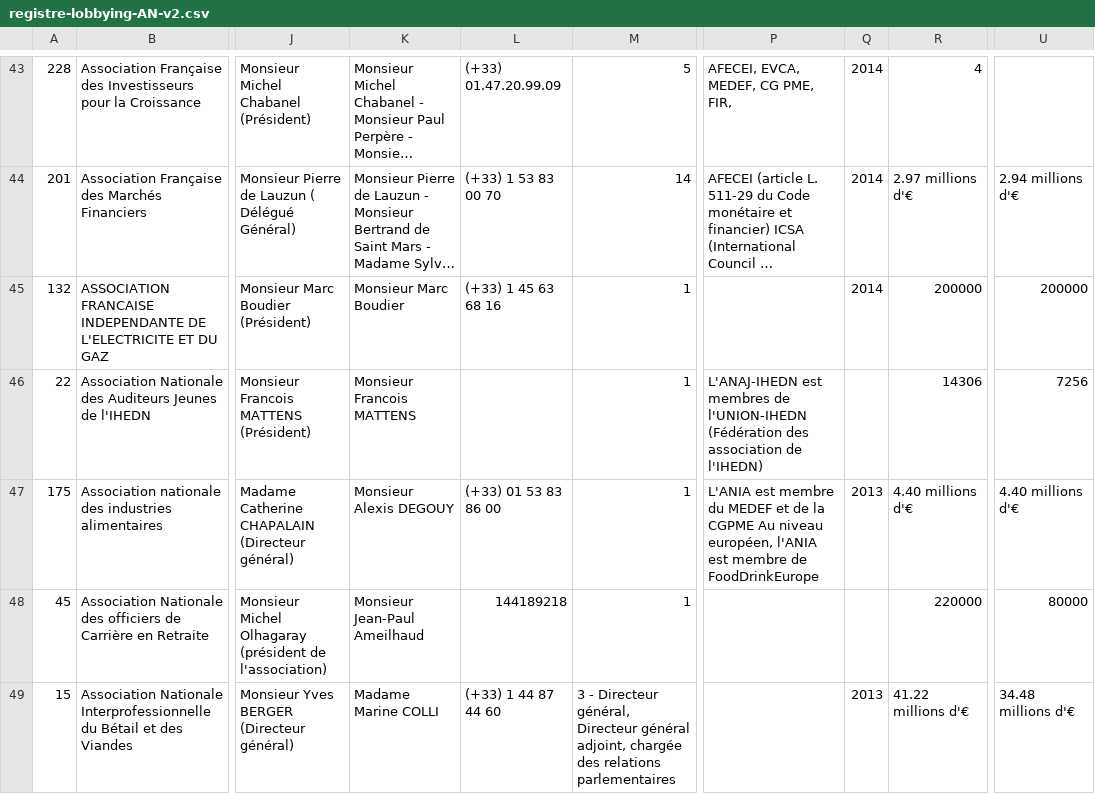
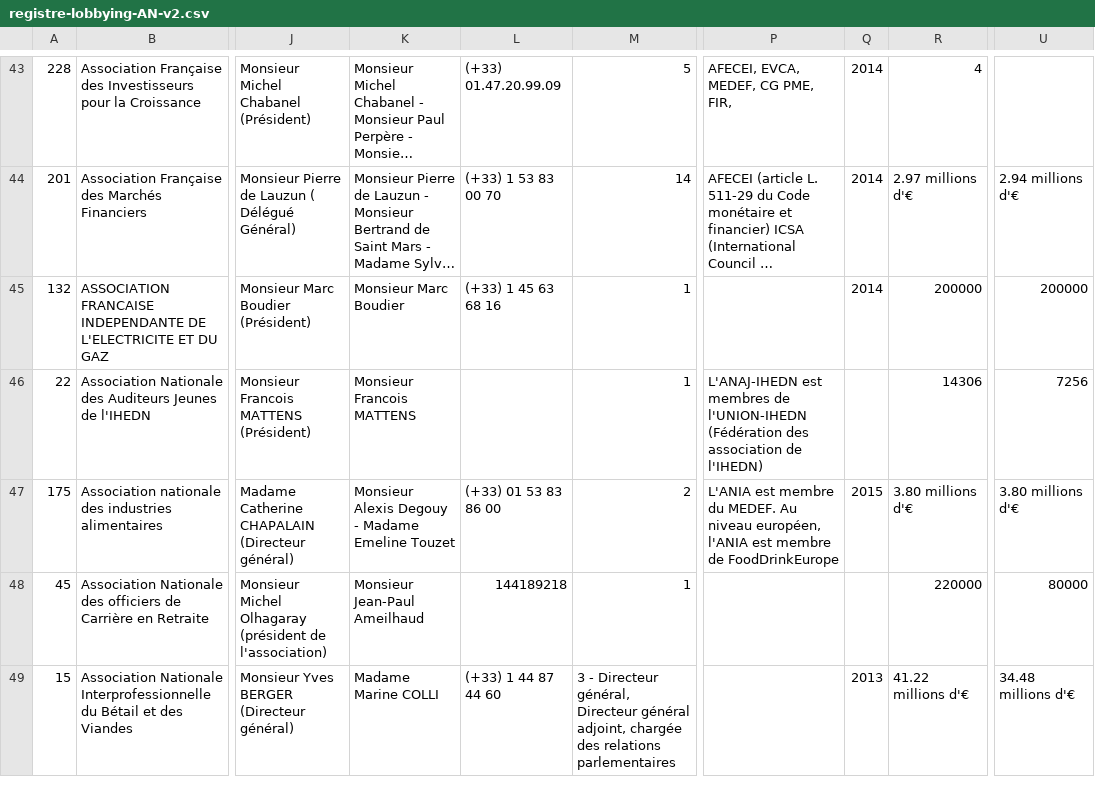
Before and after one commit to regardscitoyens/registres-lobbying, a CSV file: data/registre-lobbying-AN-v2.csv, drawn as a sheet; only a part is shown, gaps mark what is left out; long unchanged cells end in …; the diff covers the shown part only; the diff names each change by its address in the sheet, - before the commit and + after, or states it on an @@ line.

```diff
--- a/data/registre-lobbying-AN-v2.csv
+++ b/data/registre-lobbying-AN-v2.csv
-K47: Monsieur Alexis DEGOUY
+K47: Monsieur Alexis Degouy - Madame Emeline Touzet
-M47: 1
+M47: 2
-P47: …membre du MEDEF et de la CGPME Au niveau…
+P47: …membre du MEDEF. Au niveau…
-Q47: 2013
+Q47: 2015
-R47: 4.40 millions d'€
+R47: 3.80 millions d'€
-U47: 4.40 millions d'€
+U47: 3.80 millions d'€
```
Also changed, not shown: 44 edited cells elsewhere in this file, 3 other files.
